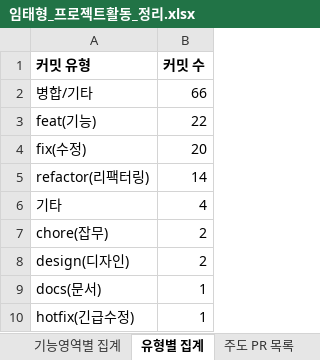
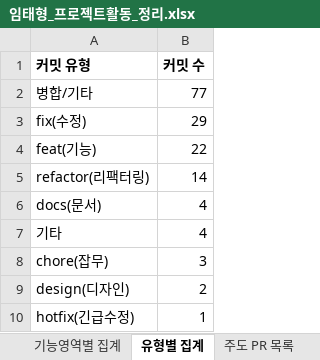
Before and after one commit to FRONTENDBOOTCAMP-17th/kanto, an Excel workbook: docs/보고서/임태형_프로젝트활동_정리.xlsx, sheet 유형별 집계, drawn as a sheet; values as stored, in another font and other column widths than the file's, no borders; removed rows and columns are numbered as before the commit, all else as after; the diff names each change by its address in the sheet, - before the commit and + after, or states it on an @@ line.

```diff
--- a/docs/보고서/임태형_프로젝트활동_정리.xlsx (sheet 유형별 집계)
+++ b/docs/보고서/임태형_프로젝트활동_정리.xlsx (sheet 유형별 집계)
-B2 (커밋 수): 66
+B2 (커밋 수): 77
+row 3: fix(수정) | 29
-row 4: fix(수정) | 20
+row 6: docs(문서) | 4
-B8 (커밋 수): 2
+B8 (커밋 수): 3
-row 9: docs(문서) | 1
```
Also changed, not shown: sheet 커밋 상세(전체), sheet 주도 PR 목록, sheet 기능영역별 집계, sheet 회의록 요약, sheet 요약, other sheet tabs, 1 other file.
